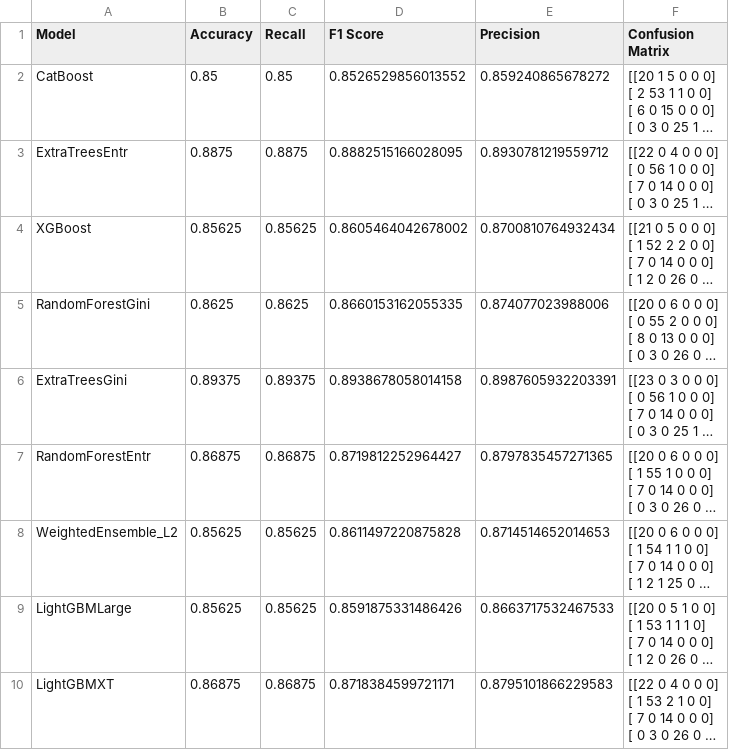
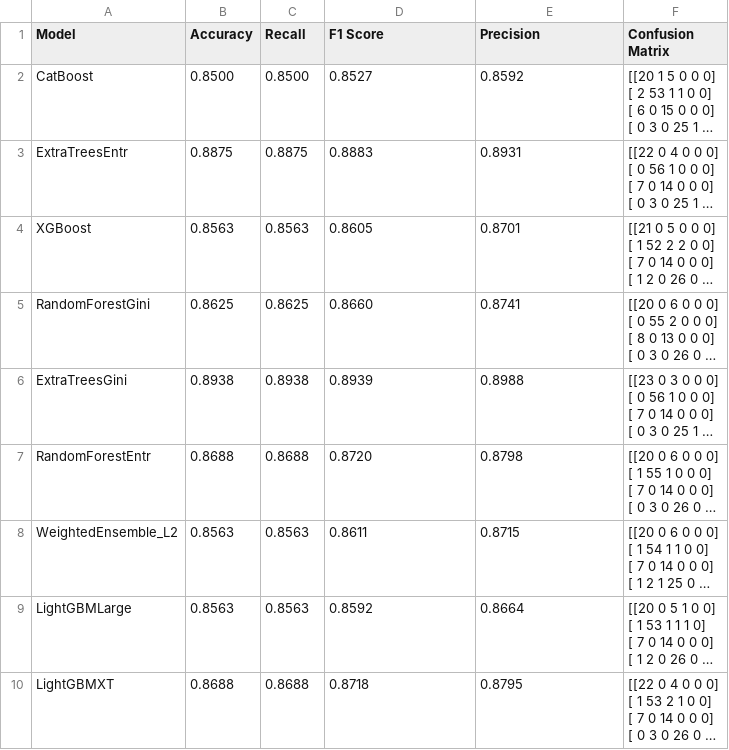
Before and after one commit to Sihan0229/DGA, a CSV file: results/trinomial_result.csv, drawn as a sheet; only a part is shown; long unchanged cells end in …; the diff covers the shown part only; the diff names each change by its address in the sheet, - before the commit and + after, or states it on an @@ line.

```diff
--- a/results/trinomial_result.csv
+++ b/results/trinomial_result.csv
-B2 (Accuracy): 0.85
+B2 (Accuracy): 0.8500
-C2 (Recall): 0.85
+C2 (Recall): 0.8500
-D2 (F1 Score): 0.8526529856013552
+D2 (F1 Score): 0.8527
-E2 (Precision): 0.859240865678272
+E2 (Precision): 0.8592
-D3 (F1 Score): 0.8882515166028095
+D3 (F1 Score): 0.8883
-E3 (Precision): 0.8930781219559712
+E3 (Precision): 0.8931
-B4 (Accuracy): 0.85625
+B4 (Accuracy): 0.8563
-C4 (Recall): 0.85625
+C4 (Recall): 0.8563
-D4 (F1 Score): 0.8605464042678002
+D4 (F1 Score): 0.8605
-E4 (Precision): 0.8700810764932434
+E4 (Precision): 0.8701
-D5 (F1 Score): 0.8660153162055335
+D5 (F1 Score): 0.8660
-E5 (Precision): 0.874077023988006
+E5 (Precision): 0.8741
-B6 (Accuracy): 0.89375
+B6 (Accuracy): 0.8938
-C6 (Recall): 0.89375
+C6 (Recall): 0.8938
-D6 (F1 Score): 0.8938678058014158
+D6 (F1 Score): 0.8939
-E6 (Precision): 0.8987605932203391
+E6 (Precision): 0.8988
-B7 (Accuracy): 0.86875
+B7 (Accuracy): 0.8688
-C7 (Recall): 0.86875
+C7 (Recall): 0.8688
-D7 (F1 Score): 0.8719812252964427
+D7 (F1 Score): 0.8720
-E7 (Precision): 0.8797835457271365
+E7 (Precision): 0.8798
-B8:B9 (Accuracy): 0.85625
+B8:B9 (Accuracy): 0.8563
-C8:C9 (Recall): 0.85625
+C8:C9 (Recall): 0.8563
-D8 (F1 Score): 0.8611497220875828
+D8 (F1 Score): 0.8611
-E8 (Precision): 0.8714514652014653
+E8 (Precision): 0.8715
-D9 (F1 Score): 0.8591875331486426
+D9 (F1 Score): 0.8592
-E9 (Precision): 0.8663717532467533
+E9 (Precision): 0.8664
-B10 (Accuracy): 0.86875
+B10 (Accuracy): 0.8688
-C10 (Recall): 0.86875
+C10 (Recall): 0.8688
-D10 (F1 Score): 0.8718384599721171
+D10 (F1 Score): 0.8718
-E10 (Precision): 0.8795101866229583
+E10 (Precision): 0.8795
```
Also changed, not shown: 18 edited cells elsewhere in this file, results/david_result.csv, results/original_result.csv, 1 other file.
